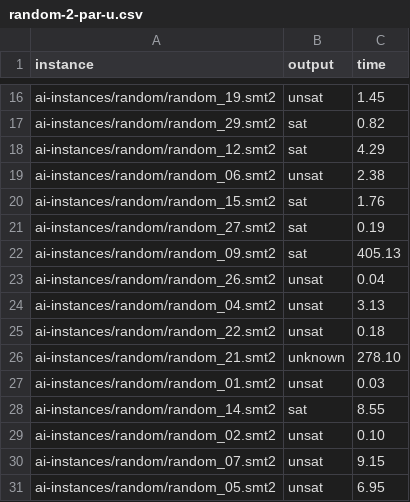
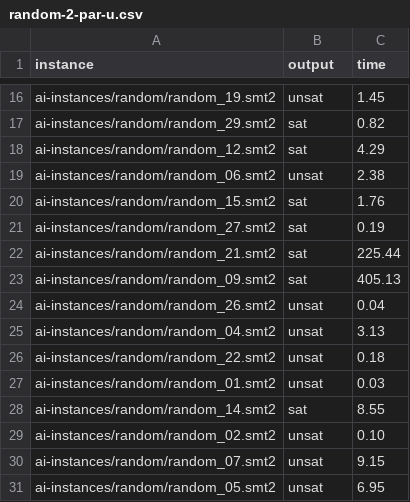
Before and after one commit to Chrobelias/Chrobelias, a CSV file: experimental evaluation/Jupyter/CSV/random/2-20/random-2-par-u.csv, drawn as a sheet; only a part is shown, gaps mark what is left out.

```diff
--- a/experimental evaluation/Jupyter/CSV/random/2-20/random-2-par-u.csv
+++ b/experimental evaluation/Jupyter/CSV/random/2-20/random-2-par-u.csv
@@ -21,2 +21,3 @@ ai-instances/random/random_15.smt2,sat,1.76
 ai-instances/random/random_27.smt2,sat,0.19
+ai-instances/random/random_21.smt2,sat,225.44
 ai-instances/random/random_09.smt2,sat,405.13
@@ -25,3 +26,2 @@ ai-instances/random/random_04.smt2,unsat,3.13
 ai-instances/random/random_22.smt2,unsat,0.18
-ai-instances/random/random_21.smt2,unknown,278.10
 ai-instances/random/random_01.smt2,unsat,0.03
```
Also changed, not shown: experimental evaluation/Jupyter/CSV/random/2-20/random-2-par-e.csv, experimental evaluation/Jupyter/CSV/random/201-220/random-201-par-e.csv, 9 other files.
